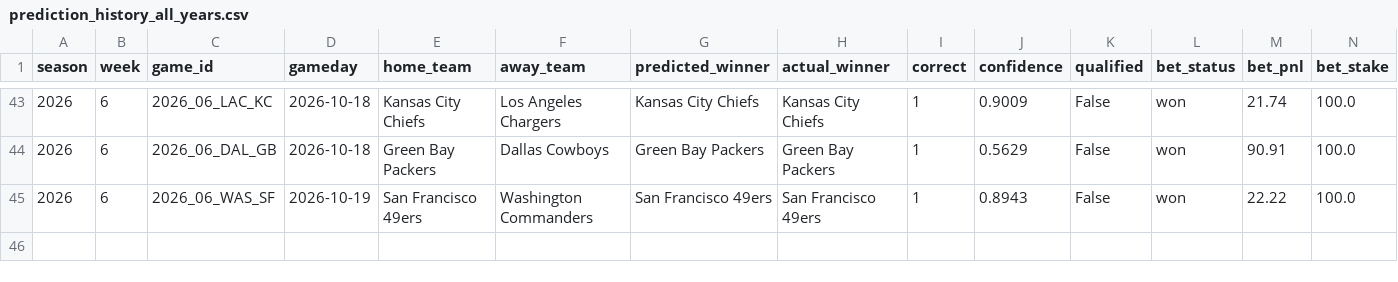
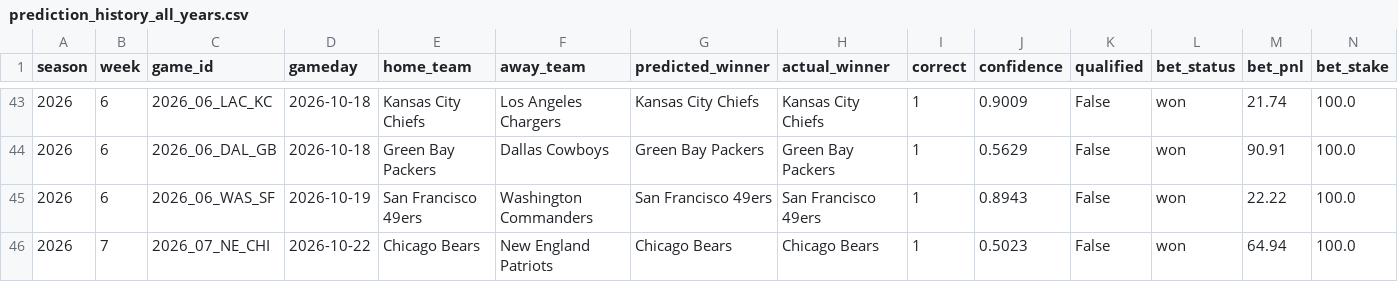
Before and after one commit to nholzmey/BoatBoat-Website, a CSV file: nfl/prediction_history_all_years.csv, drawn as a sheet; only a part is shown, gaps mark what is left out.

```diff
--- a/nfl/prediction_history_all_years.csv
+++ b/nfl/prediction_history_all_years.csv
@@ -45 +45,2 @@ season,week,game_id,gameday,home_team,away_team,predicted_winner,actual_winner,c
 2026,6,2026_06_WAS_SF,2026-10-19,San Francisco 49ers,Washington Commanders,San Francisco 49ers,San Francisco 49ers,1,0.8943,False,won,22.22,100.0
+2026,7,2026_07_NE_CHI,2026-10-22,Chicago Bears,New England Patriots,Chicago Bears,Chicago Bears,1,0.5023,False,won,64.94,100.0
```
Also changed, not shown: nfl/betting_by_week_reward.csv, nfl/prediction_history_comparison.csv, 39 other files.
